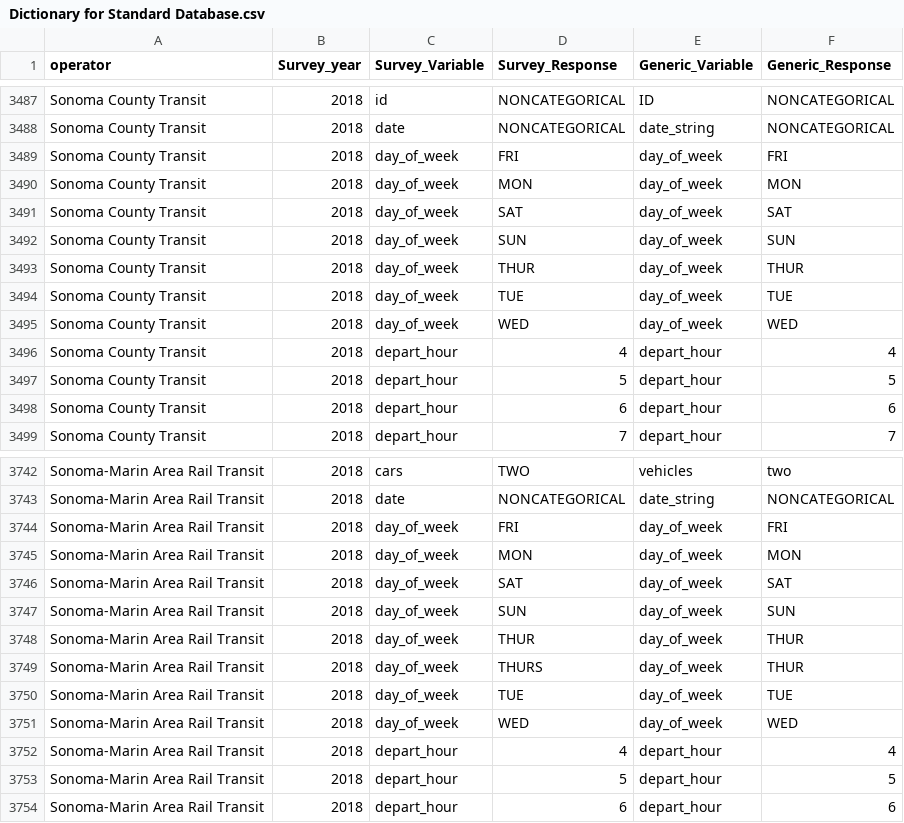
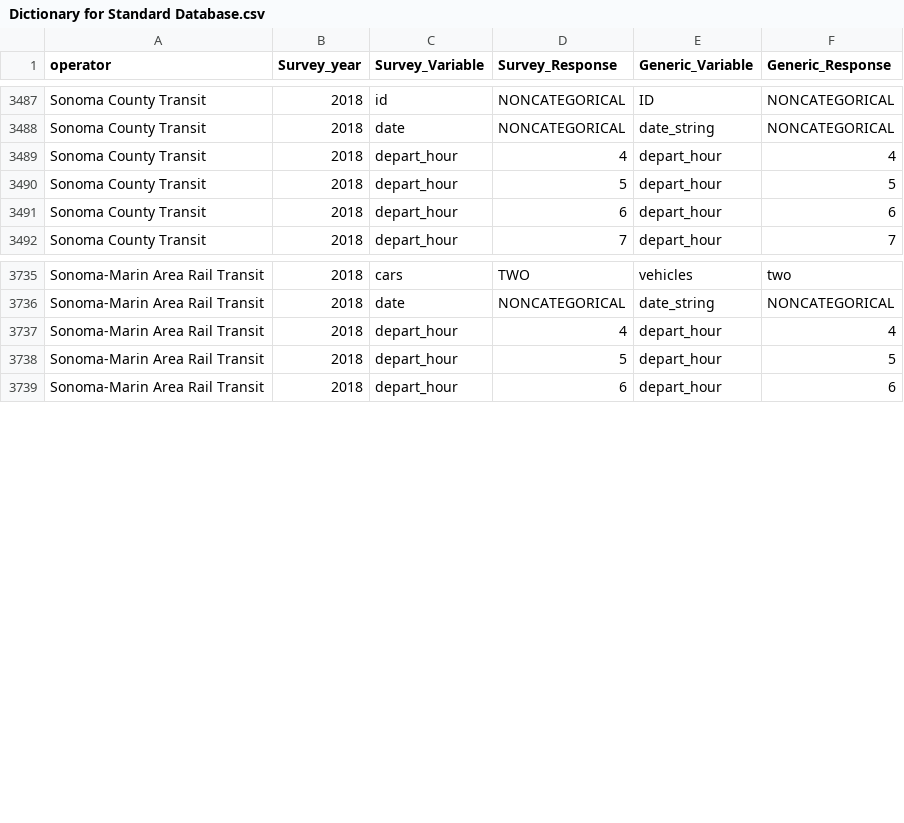
Before and after one commit to BayAreaMetro/transit-passenger-surveys, a CSV file: make-uniform/production/Dictionary for Standard Database.csv, drawn as a sheet; only a part is shown, gaps mark what is left out.

Commit message:
remove unnecessary variable 'day_of_week'

```diff
--- a/make-uniform/production/Dictionary for Standard Database.csv
+++ b/make-uniform/production/Dictionary for Standard Database.csv
@@ -3488,9 +3488,2 @@ Sonoma County Transit,2018,id,NONCATEGORICAL,ID,NONCATEGORICAL
 Sonoma County Transit,2018,date,NONCATEGORICAL,date_string,NONCATEGORICAL
-Sonoma County Transit,2018,day_of_week,FRI,day_of_week,FRI
-Sonoma County Transit,2018,day_of_week,MON,day_of_week,MON
-Sonoma County Transit,2018,day_of_week,SAT,day_of_week,SAT
-Sonoma County Transit,2018,day_of_week,SUN,day_of_week,SUN
-Sonoma County Transit,2018,day_of_week,THUR,day_of_week,THUR
-Sonoma County Transit,2018,day_of_week,TUE,day_of_week,TUE
-Sonoma County Transit,2018,day_of_week,WED,day_of_week,WED
 Sonoma County Transit,2018,depart_hour,4,depart_hour,4
@@ -3743,10 +3736,2 @@ Sonoma-Marin Area Rail Transit,2018,cars,TWO,vehicles,two
 Sonoma-Marin Area Rail Transit,2018,date,NONCATEGORICAL,date_string,NONCATEGORICAL
-Sonoma-Marin Area Rail Transit,2018,day_of_week,FRI,day_of_week,FRI
-Sonoma-Marin Area Rail Transit,2018,day_of_week,MON,day_of_week,MON
-Sonoma-Marin Area Rail Transit,2018,day_of_week,SAT,day_of_week,SAT
-Sonoma-Marin Area Rail Transit,2018,day_of_week,SUN,day_of_week,SUN
-Sonoma-Marin Area Rail Transit,2018,day_of_week,THUR,day_of_week,THUR
-Sonoma-Marin Area Rail Transit,2018,day_of_week,THURS,day_of_week,THUR
-Sonoma-Marin Area Rail Transit,2018,day_of_week,TUE,day_of_week,TUE
-Sonoma-Marin Area Rail Transit,2018,day_of_week,WED,day_of_week,WED
 Sonoma-Marin Area Rail Transit,2018,depart_hour,4,depart_hour,4
```
